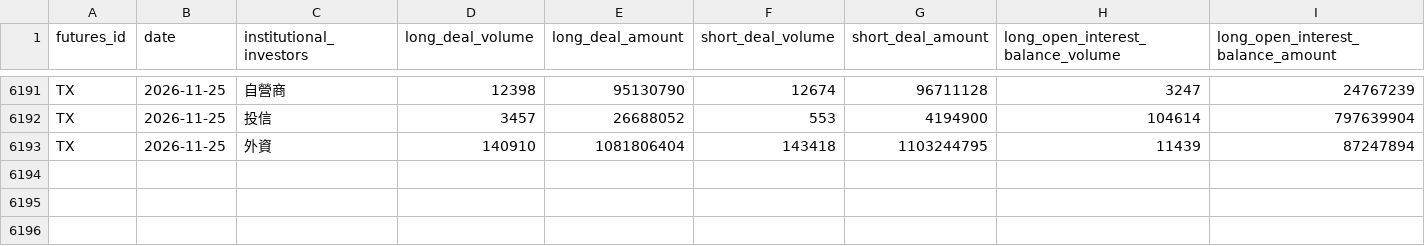
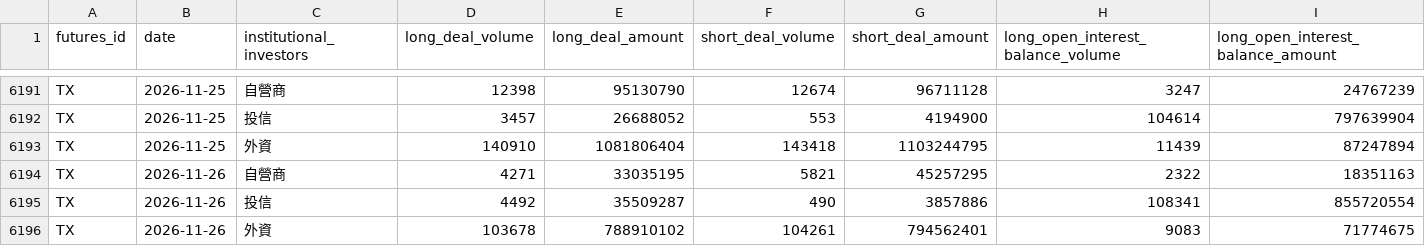
Before and after one commit to AlvinJhu/Alvin-J, a CSV file: tw-model/data/ext/fut_tx_inst.csv, drawn as a sheet; only a part is shown, gaps mark what is left out; rows hold the shown columns only; the diff names each change by its address in the sheet, - before the commit and + after, or states it on an @@ line.

```diff
--- a/tw-model/data/ext/fut_tx_inst.csv
+++ b/tw-model/data/ext/fut_tx_inst.csv
+row 6194: TX | 2026-11-26 | 自營商 | 4271 | 33035195 | 5821 | 45257295 | 2322 | 18351163
+row 6195: TX | 2026-11-26 | 投信 | 4492 | 35509287 | 490 | 3857886 | 108341 | 855720554
+row 6196: TX | 2026-11-26 | 外資 | 103678 | 788910102 | 104261 | 794562401 | 9083 | 71774675
```
Also changed, not shown: tw-model/data/ext/inst_finmind.csv, tw-model/data/ext/margin_finmind.csv, 15 other files.
